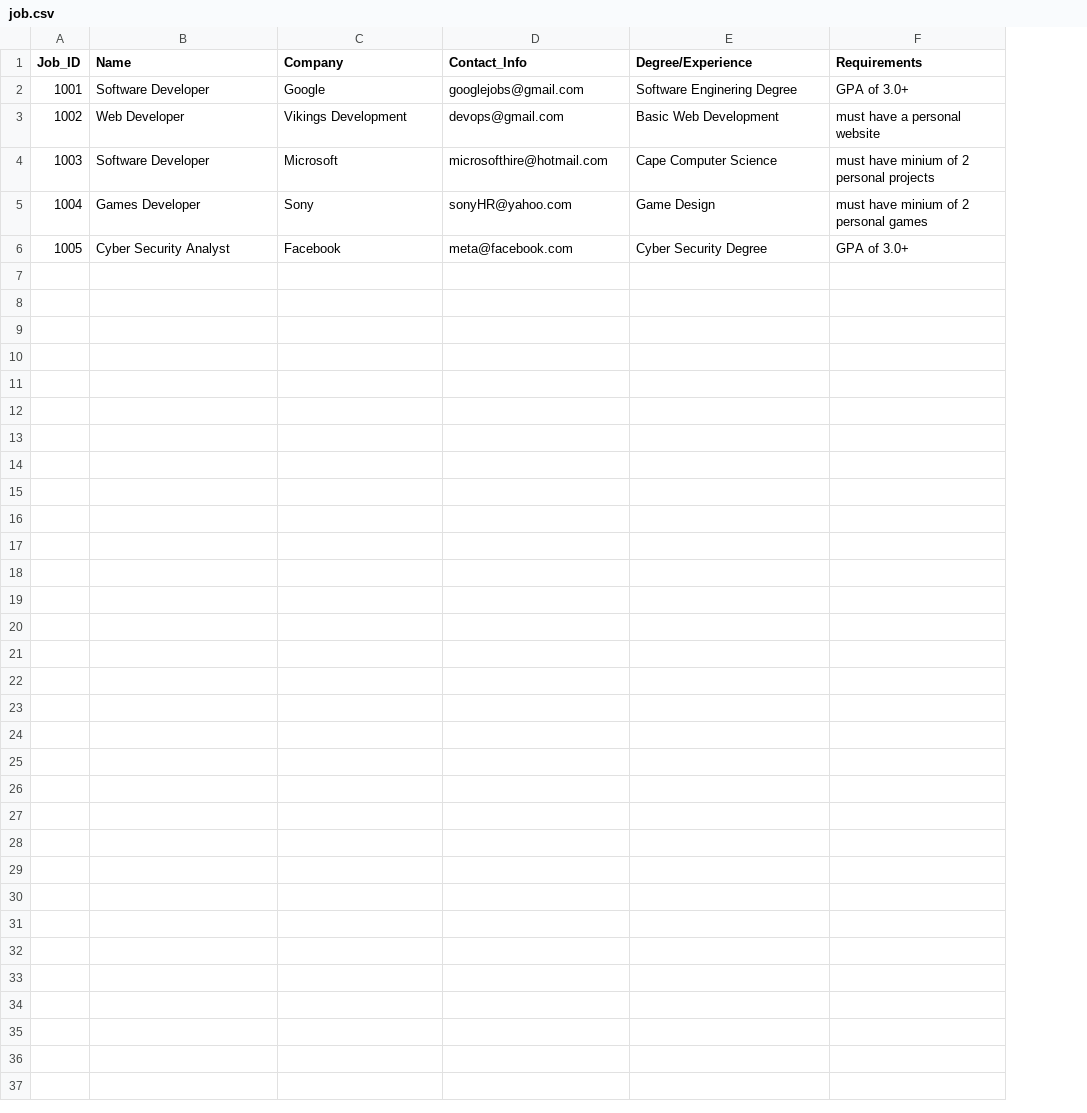
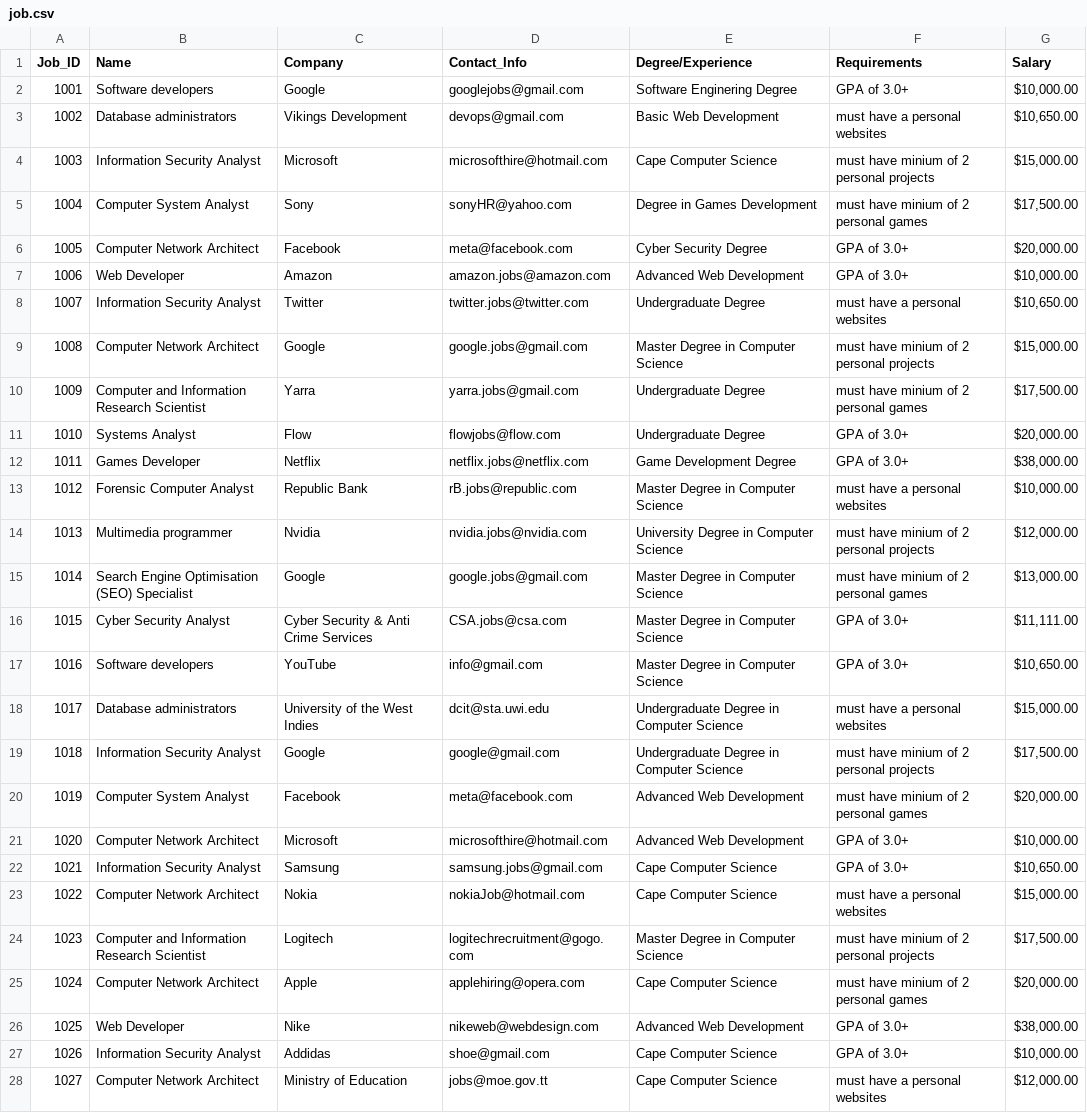
Before and after one commit to jonathonwingson/project, a CSV file: job.csv, drawn as a sheet; the diff names each change by its address in the sheet, - before the commit and + after, or states it on an @@ line.

```diff
--- a/job.csv
+++ b/job.csv
+column G (Salary), rows 2-6: $10,000.00 | $10,650.00 | $15,000.00 | $17,500.00 | $20,000.00
-B2 (Name): Software Developer
+B2 (Name): Software developers
-B3 (Name): Web Developer
+B3 (Name): Database administrators
-F3 (Requirements): must have a personal website
+F3 (Requirements): must have a personal websites
-B4 (Name): Software Developer
+B4 (Name): Information Security Analyst
-B5 (Name): Games Developer
+B5 (Name): Computer System Analyst
-E5 (Degree/Experience): Game Design
+E5 (Degree/Experience): Degree in Games Development
-B6 (Name): Cyber Security Analyst
+B6 (Name): Computer Network Architect
+row 7: 1006 | Web Developer | Amazon | amazon.jobs@amazon.com | Advanced Web Development | GPA of 3.0+ | $10,000.00
+row 8: 1007 | Information Security Analyst | Twitter | twitter.jobs@twitter.com | Undergraduate Degree | must have a personal websites | $10,650.00
+row 9: 1008 | Computer Network Architect | Google | google.jobs@gmail.com | Master Degree in Computer Science | must have minium of 2 personal projects | $15,000.00
+row 10: 1009 | Computer and Information Research Scientist | Yarra | yarra.jobs@gmail.com | Undergraduate Degree | must have minium of 2 personal games | $17,500.00
+row 11: 1010 | Systems Analyst | Flow | flowjobs@flow.com | Undergraduate Degree | GPA of 3.0+ | $20,000.00
+row 12: 1011 | Games Developer | Netflix | netflix.jobs@netflix.com | Game Development Degree | GPA of 3.0+ | $38,000.00
+row 13: 1012 | Forensic Computer Analyst | Republic Bank | rB.jobs@republic.com | Master Degree in Computer Science | must have a personal websites | $10,000.00
+row 14: 1013 | Multimedia programmer | Nvidia | nvidia.jobs@nvidia.com | University Degree in Computer Science | must have minium of 2 personal projects | $12,000.00
+row 15: 1014 | Search Engine Optimisation (SEO) Specialist | Google | google.jobs@gmail.com | Master Degree in Computer Science | must have minium of 2 personal games | $13,000.00
+row 16: 1015 | Cyber Security Analyst | Cyber Security & Anti Crime Services | CSA.jobs@csa.com | Master Degree in Computer Science | GPA of 3.0+ | $11,111.00
+row 17: 1016 | Software developers | YouTube | info@gmail.com | Master Degree in Computer Science | GPA of 3.0+ | $10,650.00
+row 18: 1017 | Database administrators | University of the West Indies | dcit@sta.uwi.edu | Undergraduate Degree in Computer Science | must have a personal websites | $15,000.00
+row 19: 1018 | Information Security Analyst | Google | google@gmail.com | Undergraduate Degree in Computer Science | must have minium of 2 personal projects | $17,500.00
+row 20: 1019 | Computer System Analyst | Facebook | meta@facebook.com | Advanced Web Development | must have minium of 2 personal games | $20,000.00
+row 21: 1020 | Computer Network Architect | Microsoft | microsofthire@hotmail.com | Advanced Web Development | GPA of 3.0+ | $10,000.00
+row 22: 1021 | Information Security Analyst | Samsung | samsung.jobs@gmail.com | Cape Computer Science | GPA of 3.0+ | $10,650.00
+row 23: 1022 | Computer Network Architect | Nokia | nokiaJob@hotmail.com | Cape Computer Science | must have a personal websites | $15,000.00
+row 24: 1023 | Computer and Information Research Scientist | Logitech | logitechrecruitment@gogo.com | Master Degree in Computer Science | must have minium of 2 personal projects | $17,500.00
+row 25: 1024 | Computer Network Architect | Apple | applehiring@opera.com | Cape Computer Science | must have minium of 2 personal games | $20,000.00
+row 26: 1025 | Web Developer | Nike | nikeweb@webdesign.com | Advanced Web Development | GPA of 3.0+ | $38,000.00
+row 27: 1026 | Information Security Analyst | Addidas | shoe@gmail.com | Cape Computer Science | GPA of 3.0+ | $10,000.00
+row 28: 1027 | Computer Network Architect | Ministry of Education | jobs@moe.gov.tt | Cape Computer Science | must have a personal websites | $12,000.00
```
Also changed, not shown: 9 other files.
